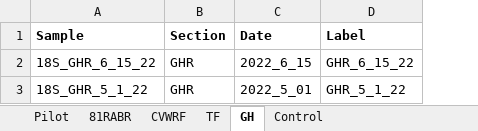
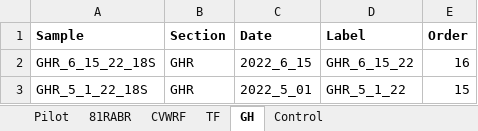
Before and after one commit to Synthetic-BioSystems-Lab/rabr-biofilm-analysis, an Excel workbook: 18Smothur/RStudio/18S_metadata.xlsx, sheet GH, drawn as a sheet; values as stored, in another font and other column widths than the file's, no borders; the diff names each change by its address in the sheet, - before the commit and + after, or states it on an @@ line.

```diff
--- a/18Smothur/RStudio/18S_metadata.xlsx (sheet GH)
+++ b/18Smothur/RStudio/18S_metadata.xlsx (sheet GH)
+column E (Order), rows 2-3: 16 | 15
-A2 (Sample): 18S_GHR_6_15_22
+A2 (Sample): GHR_6_15_22_18S
-A3 (Sample): 18S_GHR_5_1_22
+A3 (Sample): GHR_5_1_22_18S
```
Also changed, not shown: sheet 81RABR, sheet TF, sheet CVWRF, sheet Control, sheet Pilot, 6 other files.
